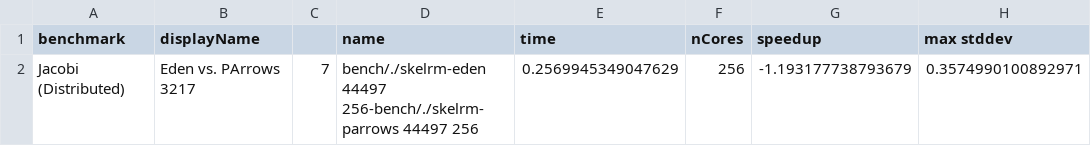
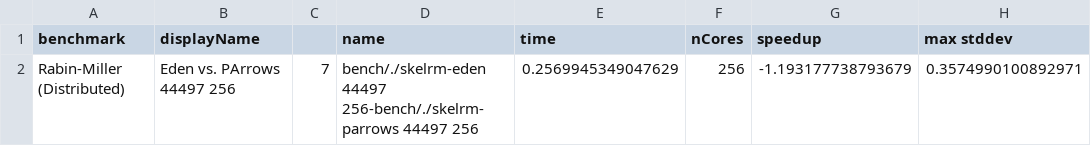
Before and after one commit to Parrows/Parrows, a CSV file: paper/content/benchmarks/distributed-rm/bestRM.csv, drawn as a sheet; only a part is shown; the diff names each change by its address in the sheet, - before the commit and + after, or states it on an @@ line.

```diff
--- a/paper/content/benchmarks/distributed-rm/bestRM.csv
+++ b/paper/content/benchmarks/distributed-rm/bestRM.csv
-A2 (benchmark): Jacobi (Distributed)
+A2 (benchmark): Rabin-Miller (Distributed)
-B2 (displayName): Eden vs. PArrows 3217
+B2 (displayName): Eden vs. PArrows 44497 256
```
Also changed, not shown: paper/content/benchmarks/distributed-rm/worstRM.csv, paper/content/benchmarks/sm-rm/bestRMSM.csv, 9 other files.
